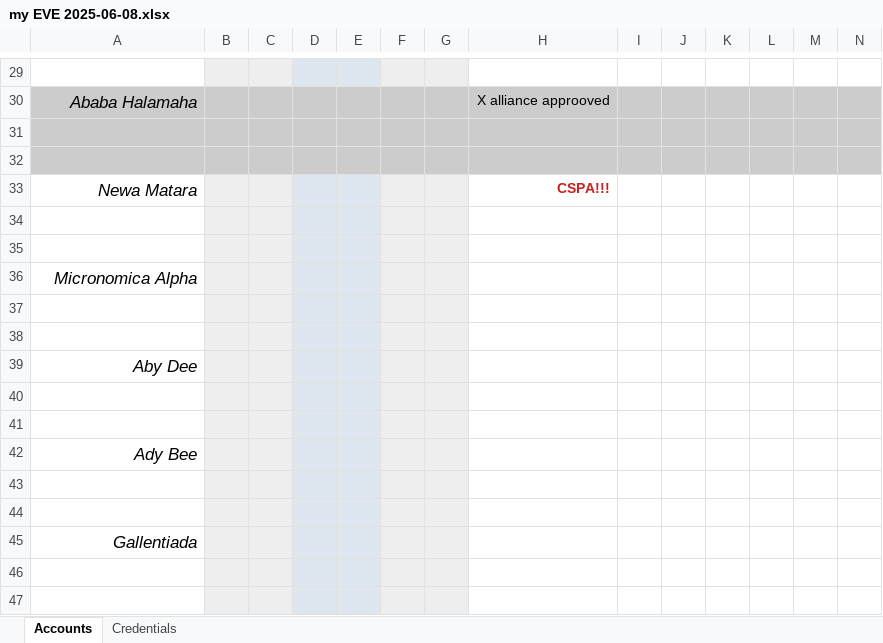
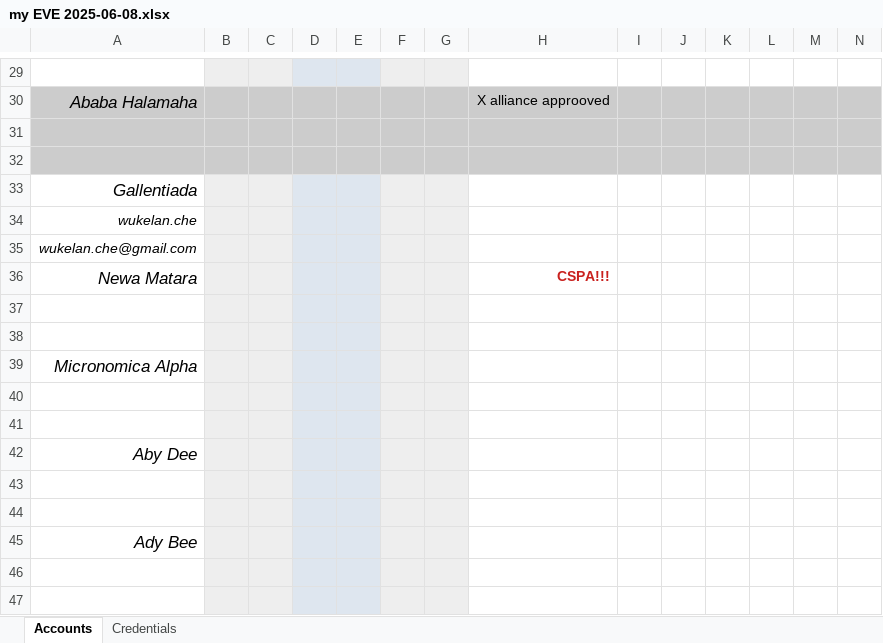
Before and after one commit to deecovan/eve, an Excel workbook: my EVE 2025-06-08.xlsx, sheet Accounts, drawn as a sheet; only a part is shown, gaps mark what is left out; values as stored, in another font and other column widths than the file's, no borders; removed rows and columns are numbered as before the commit, all else as after; the diff names each change by its address in the sheet, - before the commit and + after, or states it on an @@ line.

```diff
--- a/my EVE 2025-06-08.xlsx (sheet Accounts)
+++ b/my EVE 2025-06-08.xlsx (sheet Accounts)
@@ row 45 moved to row 33: Gallentiada @@
+row 34: wukelan.che
+row 35: wukelan.che@gmail.com
-row 43: (empty)
-row 44: (empty)
```
Also changed, not shown: charts or pictures, 10 other files.
